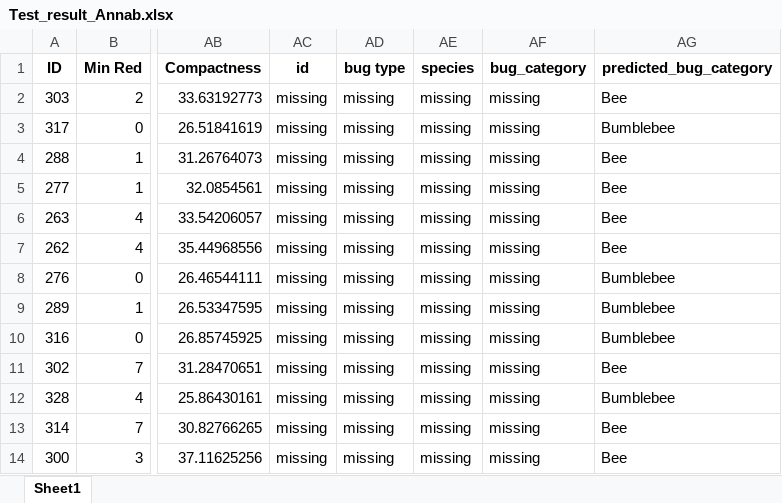
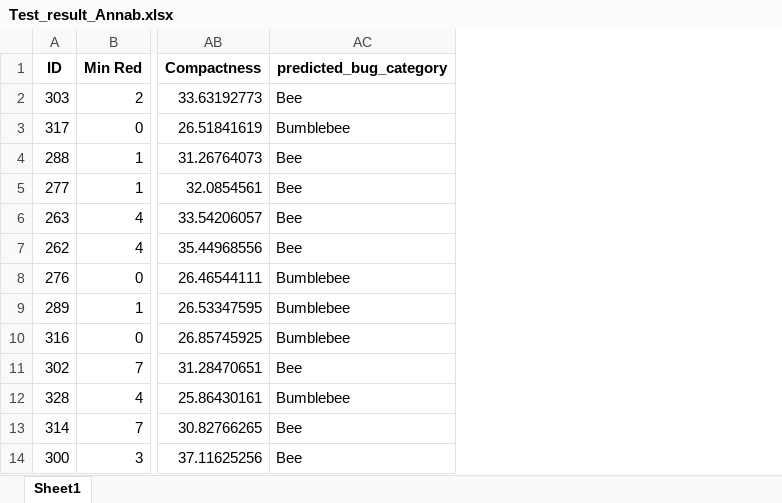
Before and after one commit to julientournier6/dataetia, an Excel workbook: machine_learning/Test_result_Annab.xlsx, sheet Sheet1, drawn as a sheet; only a part is shown, gaps mark what is left out; values as stored, in another font and other column widths than the file's, no borders; the diff names each change by its address in the sheet, - before the commit and + after, or states it on an @@ line.

Commit message:
Random_forest sans missing values

```diff
--- a/machine_learning/Test_result_Annab.xlsx (sheet Sheet1)
+++ b/machine_learning/Test_result_Annab.xlsx (sheet Sheet1)
-column AC (id), rows 2-14: all missing
-column AD (bug type), rows 2-14: all missing
-column AE (species), rows 2-14: all missing
-column AF (bug_category), rows 2-14: all missing
```
Also changed, not shown: 1 other file.
